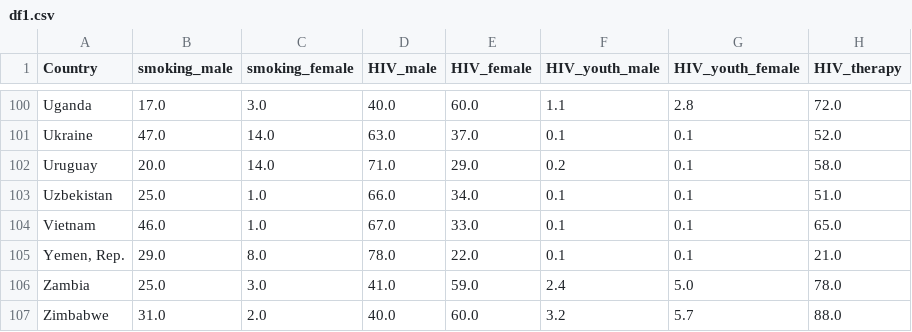
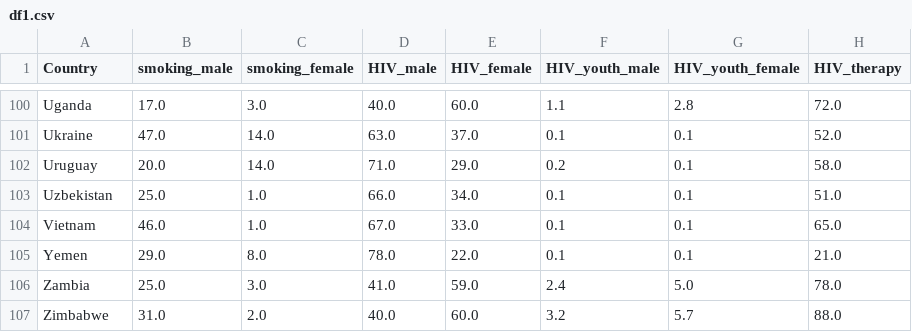
Before and after one commit to ava-viva/Tuberculosis_Unveiled_Project, a CSV file: resources/df1.csv, drawn as a sheet; only a part is shown, gaps mark what is left out; the diff covers the shown part only.

```diff
--- a/resources/df1.csv
+++ b/resources/df1.csv
@@ -104,3 +104,3 @@ Uzbekistan,25.0,1.0,66.0,34.0,0.1,0.1,51.0
 Vietnam,46.0,1.0,67.0,33.0,0.1,0.1,65.0
-"Yemen, Rep.",29.0,8.0,78.0,22.0,0.1,0.1,21.0
+Yemen,29.0,8.0,78.0,22.0,0.1,0.1,21.0
 Zambia,25.0,3.0,41.0,59.0,2.4,5.0,78.0
```
Also changed, not shown: 5 edited cells elsewhere in this file, resources/df2.csv, resources/df3.csv, 3 other files.
